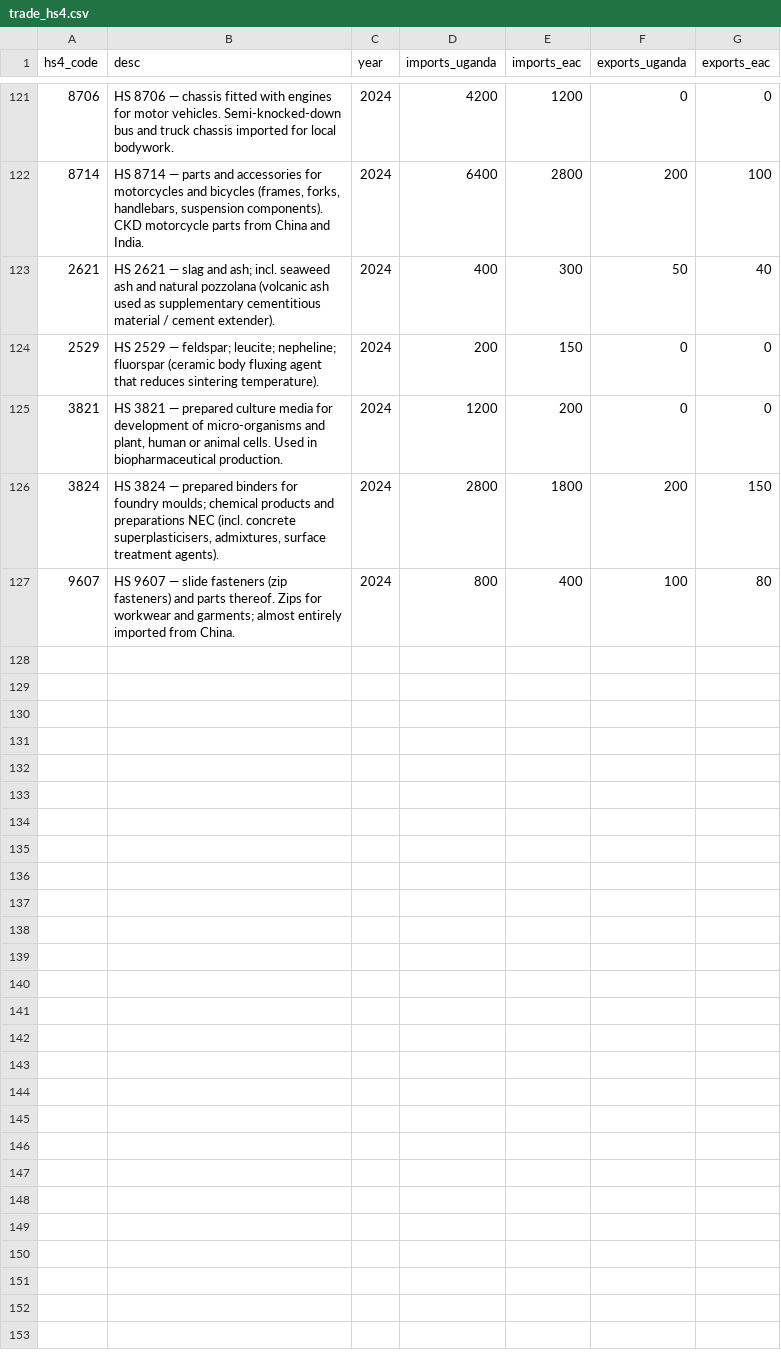
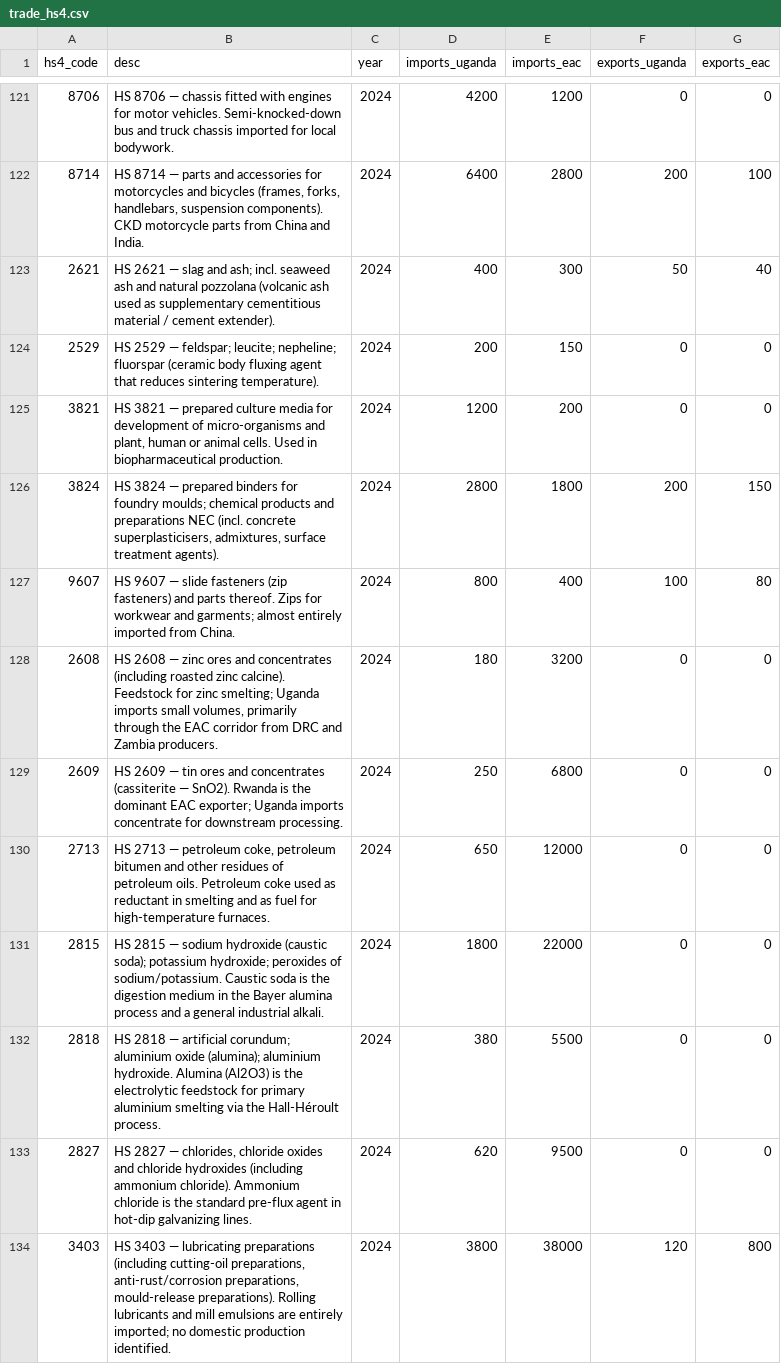
Before and after one commit to MTIC-Uganda/industrial_diagnostic_study, a CSV file: data/dashboard/explorer/trade_hs4.csv, drawn as a sheet; only a part is shown, gaps mark what is left out; the diff names each change by its address in the sheet, - before the commit and + after, or states it on an @@ line.

```diff
--- a/data/dashboard/explorer/trade_hs4.csv
+++ b/data/dashboard/explorer/trade_hs4.csv
+row 128: 2608 | HS 2608 — zinc ores and concentrates (including roasted zinc calcine). Feedstock for zinc smelting; Uganda imports small volumes, primarily through the EAC corridor from DRC and Zambia producers. | 2024 | 180 | 3200 | 0 | 0
+row 129: 2609 | HS 2609 — tin ores and concentrates (cassiterite — SnO2). Rwanda is the dominant EAC exporter; Uganda imports concentrate for downstream processing. | 2024 | 250 | 6800 | 0 | 0
+row 130: 2713 | HS 2713 — petroleum coke, petroleum bitumen and other residues of petroleum oils. Petroleum coke used as reductant in smelting and as fuel for high-temperature furnaces. | 2024 | 650 | 12000 | 0 | 0
+row 131: 2815 | HS 2815 — sodium hydroxide (caustic soda); potassium hydroxide; peroxides of sodium/potassium. Caustic soda is the digestion medium in the Bayer alumina process and a general industrial alkali. | 2024 | 1800 | 22000 | 0 | 0
+row 132: 2818 | HS 2818 — artificial corundum; aluminium oxide (alumina); aluminium hydroxide. Alumina (Al2O3) is the electrolytic feedstock for primary aluminium smelting via the Hall-Héroult process. | 2024 | 380 | 5500 | 0 | 0
+row 133: 2827 | HS 2827 — chlorides, chloride oxides and chloride hydroxides (including ammonium chloride). Ammonium chloride is the standard pre-flux agent in hot-dip galvanizing lines. | 2024 | 620 | 9500 | 0 | 0
+row 134: 3403 | HS 3403 — lubricating preparations (including cutting-oil preparations, anti-rust/corrosion preparations, mould-release preparations). Rolling lubricants and mill emulsions are entirely imported; no domestic production identified. | 2024 | 3800 | 38000 | 120 | 800
```
Also changed, not shown: 3 other files.
